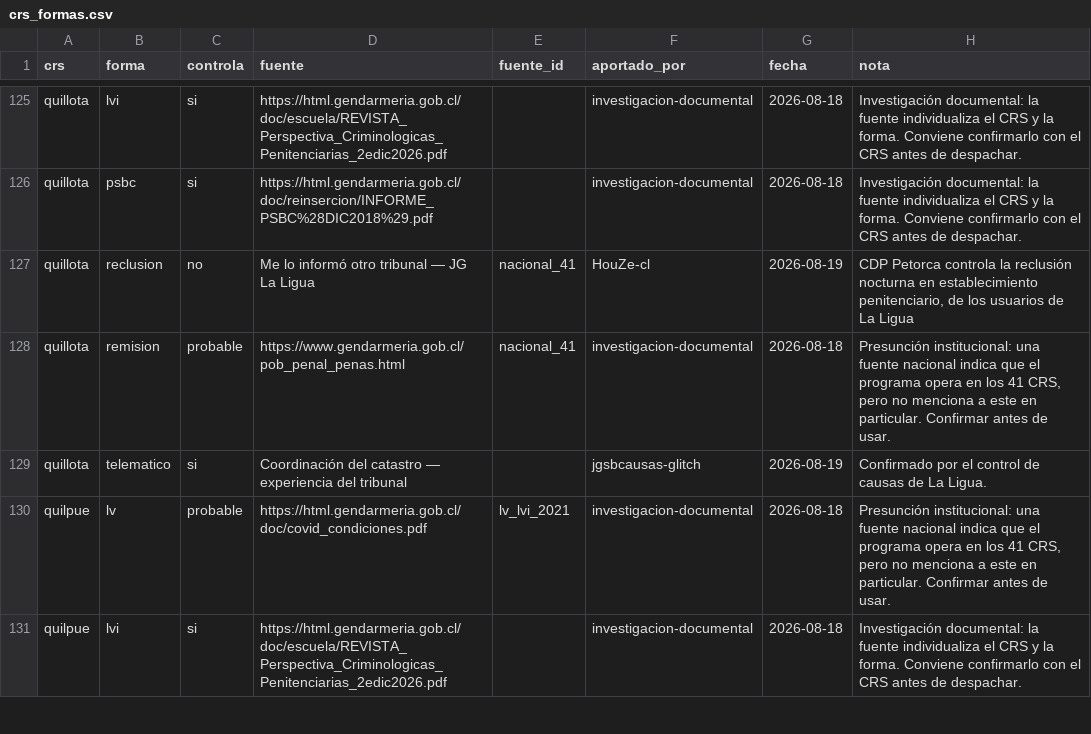
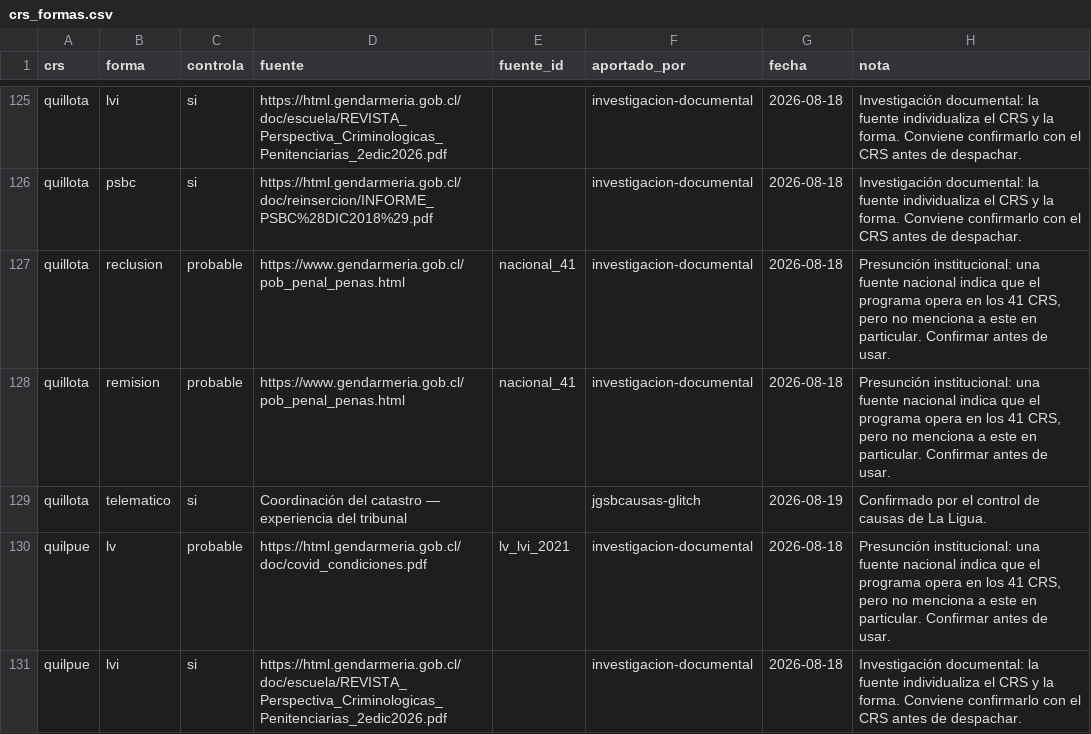
Before and after one commit to jgsbcausas-glitch/crs-chile, a CSV file: datos/crs_formas.csv, drawn as a sheet; only a part is shown, gaps mark what is left out.

```diff
--- a/datos/crs_formas.csv
+++ b/datos/crs_formas.csv
@@ -126,3 +126,3 @@ quillota;lvi;si;https://html.gendarmeria.gob.cl/doc/escuela/REVISTA_Perspectiva_
 quillota;psbc;si;https://html.gendarmeria.gob.cl/doc/reinsercion/INFORME_PSBC%28DIC2018%29.pdf;;investigacion-documental;2026-08-18;Investigación documental: la fuente individualiza el CRS y la forma. Conviene confirmarlo con el CRS antes de despachar.
-quillota;reclusion;no;Me lo informó otro tribunal — JG La Ligua;nacional_41;HouZe-cl;2026-08-19;CDP Petorca controla la reclusión nocturna en establecimiento penitenciario, de los usuarios de La Ligua
+quillota;reclusion;probable;https://www.gendarmeria.gob.cl/pob_penal_penas.html;nacional_41;investigacion-documental;2026-08-18;Presunción institucional: una fuente nacional indica que el programa opera en los 41 CRS, pero no menciona a este en particular. Confirmar antes de usar.
 quillota;remision;probable;https://www.gendarmeria.gob.cl/pob_penal_penas.html;nacional_41;investigacion-documental;2026-08-18;Presunción institucional: una fuente nacional indica que el programa opera en los 41 CRS, pero no menciona a este en particular. Confirmar antes de usar.
```
Also changed, not shown: datos/control_por_forma.csv, 3 other files.
